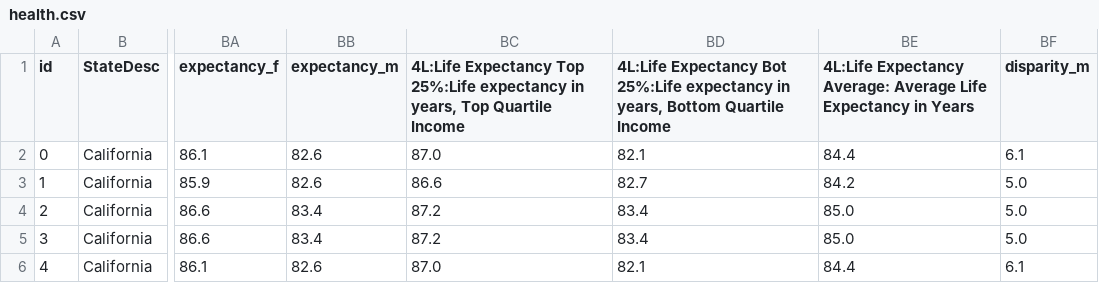
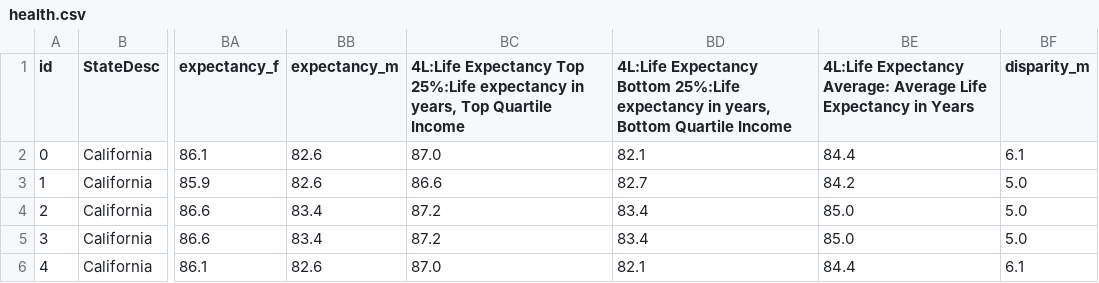
Before and after one commit to chesters99/chesters99.github.io, a CSV file: viz/health.csv, drawn as a sheet; only a part is shown, gaps mark what is left out; the diff names each change by its address in the sheet, - before the commit and + after, or states it on an @@ line.

```diff
--- a/viz/health.csv
+++ b/viz/health.csv
-BD1: 4L:Life Expectancy Bot 25%:Life expectancy…
+BD1: 4L:Life Expectancy Bottom 25%:Life expectancy…
```
Also changed, not shown: 46 other files.
